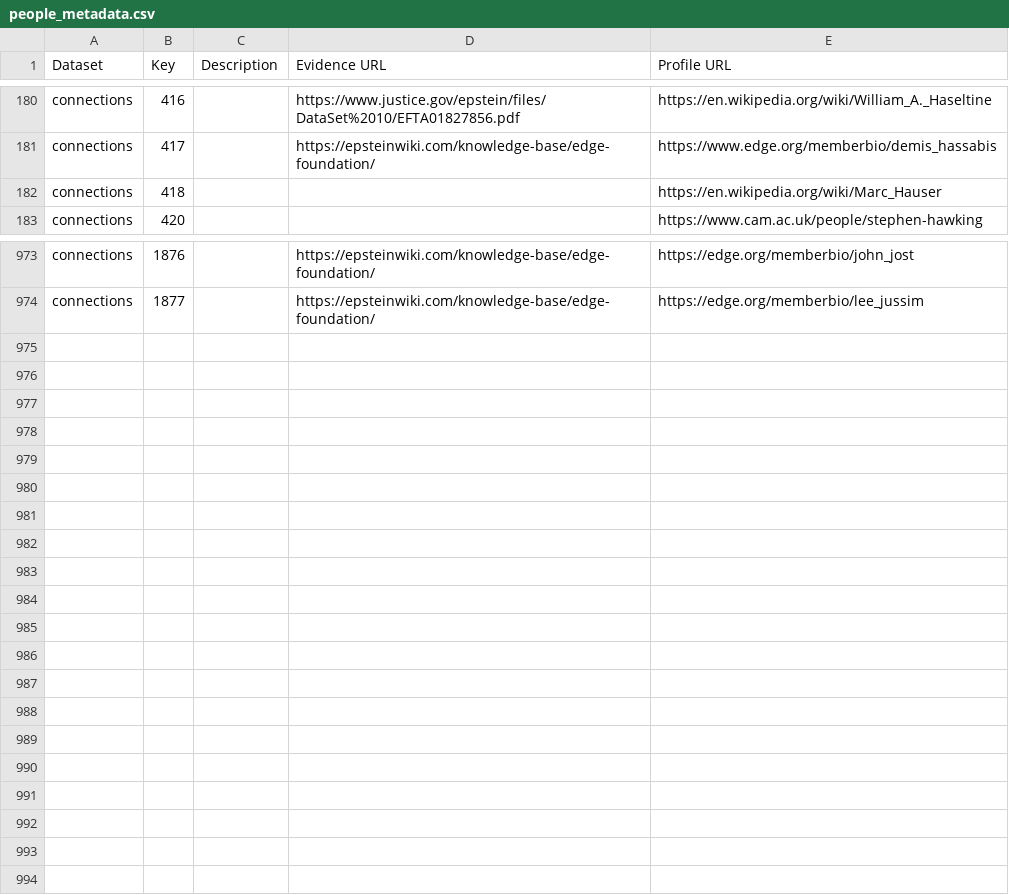
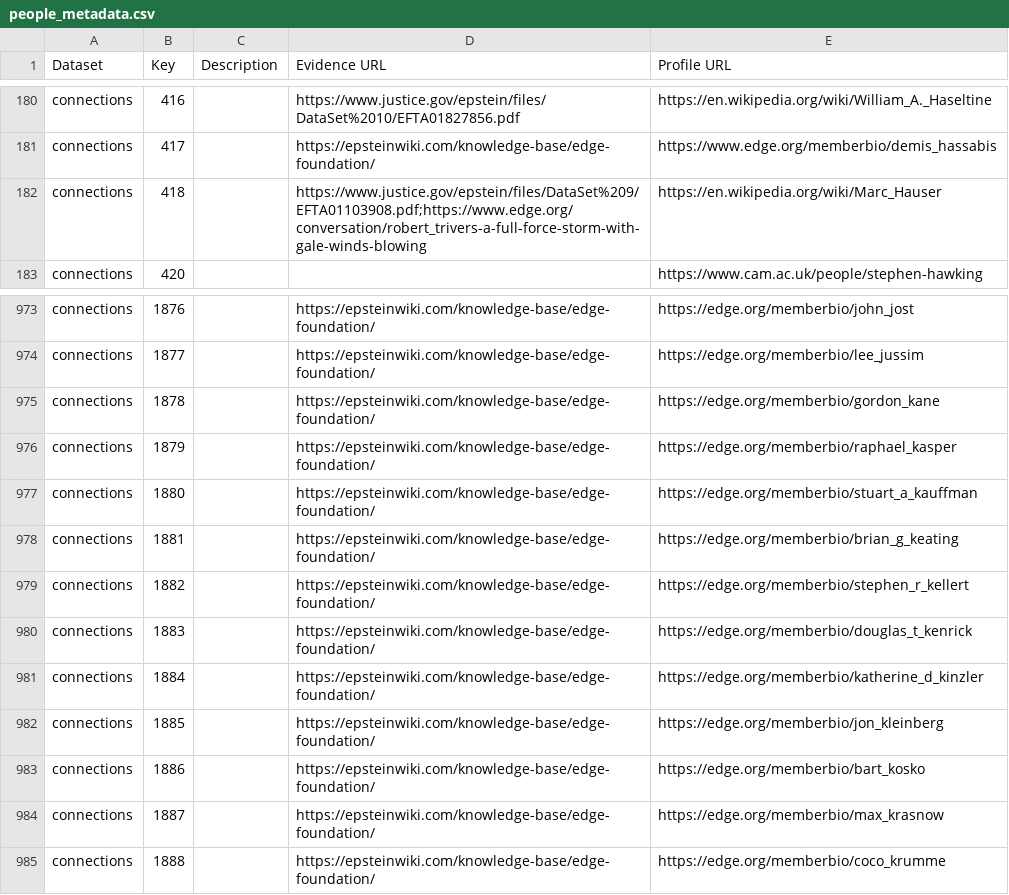
Before and after one commit to Ringy-Bell/Epstein_Universities, a CSV file: data/people_metadata.csv, drawn as a sheet; only a part is shown, gaps mark what is left out.

Commit message:
Added names from Edge (K)

```diff
--- a/data/people_metadata.csv
+++ b/data/people_metadata.csv
@@ -181,3 +181,3 @@ connections,416,,https://www.justice.gov/epstein/files/DataSet%2010/EFTA01827856
 connections,417,,https://epsteinwiki.com/knowledge-base/edge-foundation/,https://www.edge.org/memberbio/demis_hassabis
-connections,418,,,https://en.wikipedia.org/wiki/Marc_Hauser
+connections,418,,https://www.justice.gov/epstein/files/DataSet%209/EFTA01103908.pdf;https://www.edge.org/conversation/robert_trivers-a-full-force-storm-with-gale-winds-blowing,https://en.wikipedia.org/wiki/Marc_Hauser
 connections,420,,,https://www.cam.ac.uk/people/stephen-hawking
@@ -974 +974,12 @@ connections,1876,,https://epsteinwiki.com/knowledge-base/edge-foundation/,https:
 connections,1877,,https://epsteinwiki.com/knowledge-base/edge-foundation/,https://edge.org/memberbio/lee_jussim
+connections,1878,,https://epsteinwiki.com/knowledge-base/edge-foundation/,https://edge.org/memberbio/gordon_kane
+connections,1879,,https://epsteinwiki.com/knowledge-base/edge-foundation/,https://edge.org/memberbio/raphael_kasper
+connections,1880,,https://epsteinwiki.com/knowledge-base/edge-foundation/,https://edge.org/memberbio/stuart_a_kauffman
+connections,1881,,https://epsteinwiki.com/knowledge-base/edge-foundation/,https://edge.org/memberbio/brian_g_keating
+connections,1882,,https://epsteinwiki.com/knowledge-base/edge-foundation/,https://edge.org/memberbio/stephen_r_kellert
+connections,1883,,https://epsteinwiki.com/knowledge-base/edge-foundation/,https://edge.org/memberbio/douglas_t_kenrick
+connections,1884,,https://epsteinwiki.com/knowledge-base/edge-foundation/,https://edge.org/memberbio/katherine_d_kinzler
+connections,1885,,https://epsteinwiki.com/knowledge-base/edge-foundation/,https://edge.org/memberbio/jon_kleinberg
+connections,1886,,https://epsteinwiki.com/knowledge-base/edge-foundation/,https://edge.org/memberbio/bart_kosko
+connections,1887,,https://epsteinwiki.com/knowledge-base/edge-foundation/,https://edge.org/memberbio/max_krasnow
+connections,1888,,https://epsteinwiki.com/knowledge-base/edge-foundation/,https://edge.org/memberbio/coco_krumme
```
Also changed, not shown: data/conn_profs_ai.csv.
